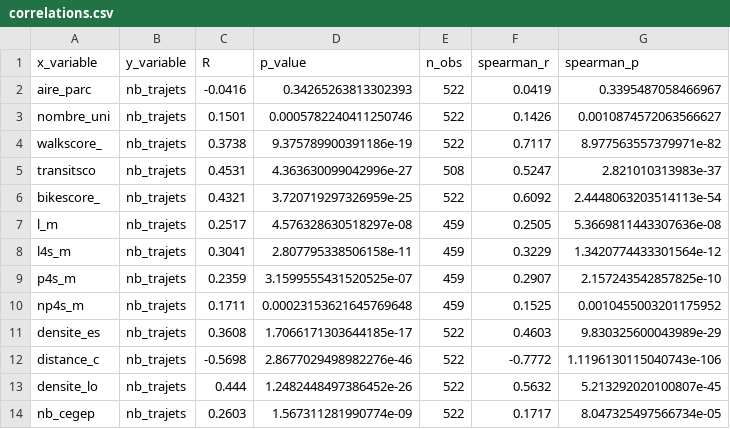
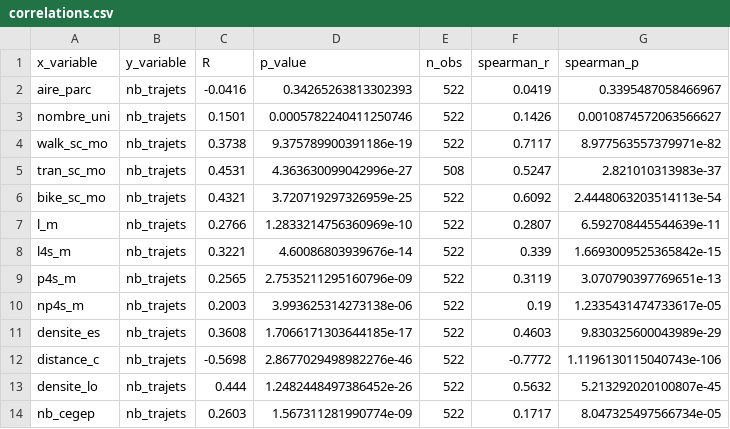
Before and after one commit to OlivierStGeorges/winter_bixi, a CSV file: output/ete_2024/250m/correlations.csv, drawn as a sheet.

Commit message:
fix bikepath data imputation

```diff
--- a/output/ete_2024/250m/correlations.csv
+++ b/output/ete_2024/250m/correlations.csv
@@ -3,9 +3,9 @@ aire_parc,nb_trajets,-0.0416,0.34265263813302393,522,0.0419,0.3395487058466967
 nombre_uni,nb_trajets,0.1501,0.0005782240411250746,522,0.1426,0.0010874572063566627
-walkscore_,nb_trajets,0.3738,9.375789900391186e-19,522,0.7117,8.977563557379971e-82
-transitsco,nb_trajets,0.4531,4.363630099042996e-27,508,0.5247,2.821010313983e-37
-bikescore_,nb_trajets,0.4321,3.720719297326959e-25,522,0.6092,2.4448063203514113e-54
-l_m,nb_trajets,0.2517,4.576328630518297e-08,459,0.2505,5.3669811443307636e-08
-l4s_m,nb_trajets,0.3041,2.807795338506158e-11,459,0.3229,1.3420774433301564e-12
-p4s_m,nb_trajets,0.2359,3.1599555431520525e-07,459,0.2907,2.157243542857825e-10
-np4s_m,nb_trajets,0.1711,0.00023153621645769648,459,0.1525,0.0010455003201175952
+walk_sc_mo,nb_trajets,0.3738,9.375789900391186e-19,522,0.7117,8.977563557379971e-82
+tran_sc_mo,nb_trajets,0.4531,4.363630099042996e-27,508,0.5247,2.821010313983e-37
+bike_sc_mo,nb_trajets,0.4321,3.720719297326959e-25,522,0.6092,2.4448063203514113e-54
+l_m,nb_trajets,0.2766,1.2833214756360969e-10,522,0.2807,6.592708445544639e-11
+l4s_m,nb_trajets,0.3221,4.60086803939676e-14,522,0.339,1.6693009525365842e-15
+p4s_m,nb_trajets,0.2565,2.7535211295160796e-09,522,0.3119,3.070790397769651e-13
+np4s_m,nb_trajets,0.2003,3.993625314273138e-06,522,0.19,1.2335431474733617e-05
 densite_es,nb_trajets,0.3608,1.7066171303644185e-17,522,0.4603,9.830325600043989e-29
```
Also changed, not shown: 33 other files.
